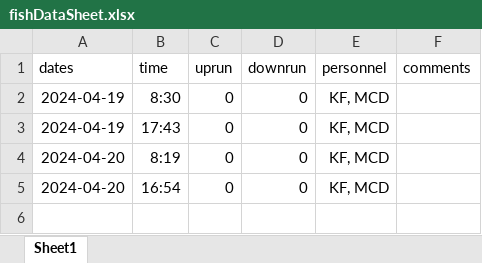
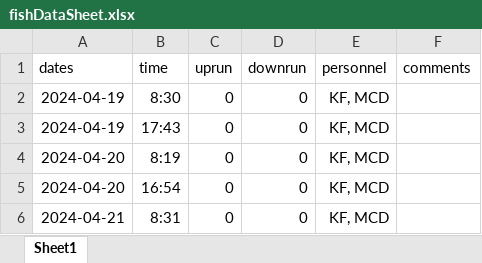
Before and after one commit to SummitLakeNRD/widgetUpdate, an Excel workbook: fishDataSheet.xlsx, sheet Sheet1, drawn as a sheet; values as stored, in another font and other column widths than the file's, no borders; the diff names each change by its address in the sheet, - before the commit and + after, or states it on an @@ line.

```diff
--- a/fishDataSheet.xlsx (sheet Sheet1)
+++ b/fishDataSheet.xlsx (sheet Sheet1)
+row 6: 2024-04-21 | 8:31 | 0 | 0 | KF, MCD
```
Also changed, not shown: 2 other files.
